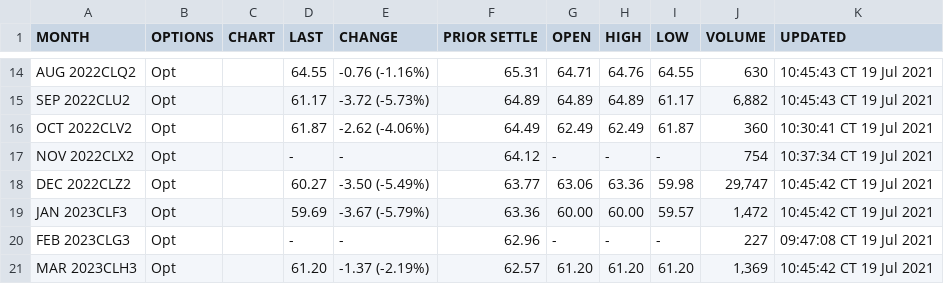
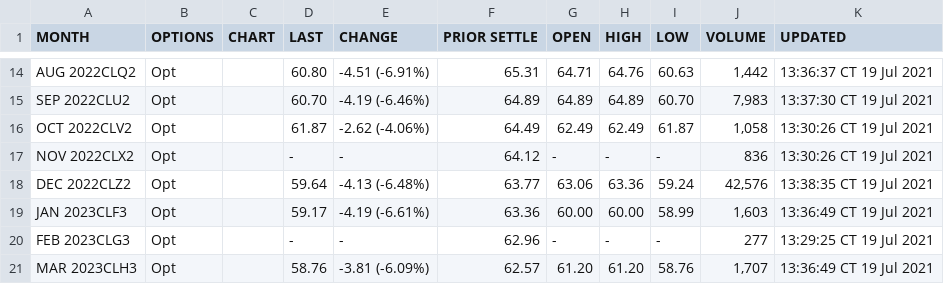
Before and after one commit to ephraim888sun/CME_GROUP-Public, a CSV file: CME.csv, drawn as a sheet; only a part is shown, gaps mark what is left out; the diff covers the shown part only; the diff names each change by its address in the sheet, - before the commit and + after, or states it on an @@ line.

```diff
--- a/CME.csv
+++ b/CME.csv
-D14 (LAST): 64.55
+D14 (LAST): 60.80
-E14 (CHANGE): -0.76 (-1.16%)
+E14 (CHANGE): -4.51 (-6.91%)
-I14 (LOW): 64.55
+I14 (LOW): 60.63
-J14 (VOLUME): 630
+J14 (VOLUME): 1,442
-K14 (UPDATED): 10:45:43 CT 19 Jul 2021
+K14 (UPDATED): 13:36:37 CT 19 Jul 2021
-D15 (LAST): 61.17
+D15 (LAST): 60.70
-E15 (CHANGE): -3.72 (-5.73%)
+E15 (CHANGE): -4.19 (-6.46%)
-I15 (LOW): 61.17
+I15 (LOW): 60.70
-J15 (VOLUME): 6,882
+J15 (VOLUME): 7,983
-K15 (UPDATED): 10:45:43 CT 19 Jul 2021
+K15 (UPDATED): 13:37:30 CT 19 Jul 2021
-J16 (VOLUME): 360
+J16 (VOLUME): 1,058
-K16 (UPDATED): 10:30:41 CT 19 Jul 2021
+K16 (UPDATED): 13:30:26 CT 19 Jul 2021
-J17 (VOLUME): 754
+J17 (VOLUME): 836
-K17 (UPDATED): 10:37:34 CT 19 Jul 2021
+K17 (UPDATED): 13:30:26 CT 19 Jul 2021
-D18 (LAST): 60.27
+D18 (LAST): 59.64
-E18 (CHANGE): -3.50 (-5.49%)
+E18 (CHANGE): -4.13 (-6.48%)
-I18 (LOW): 59.98
+I18 (LOW): 59.24
-J18 (VOLUME): 29,747
+J18 (VOLUME): 42,576
-K18 (UPDATED): 10:45:42 CT 19 Jul 2021
+K18 (UPDATED): 13:38:35 CT 19 Jul 2021
-D19 (LAST): 59.69
+D19 (LAST): 59.17
-E19 (CHANGE): -3.67 (-5.79%)
+E19 (CHANGE): -4.19 (-6.61%)
-I19 (LOW): 59.57
+I19 (LOW): 58.99
-J19 (VOLUME): 1,472
+J19 (VOLUME): 1,603
-K19 (UPDATED): 10:45:42 CT 19 Jul 2021
+K19 (UPDATED): 13:36:49 CT 19 Jul 2021
-J20 (VOLUME): 227
+J20 (VOLUME): 277
-K20 (UPDATED): 09:47:08 CT 19 Jul 2021
+K20 (UPDATED): 13:29:25 CT 19 Jul 2021
-D21 (LAST): 61.20
+D21 (LAST): 58.76
-E21 (CHANGE): -1.37 (-2.19%)
+E21 (CHANGE): -3.81 (-6.09%)
-I21 (LOW): 61.20
+I21 (LOW): 58.76
-J21 (VOLUME): 1,369
+J21 (VOLUME): 1,707
-K21 (UPDATED): 10:45:42 CT 19 Jul 2021
+K21 (UPDATED): 13:36:49 CT 19 Jul 2021
```
Also changed, not shown: 118 edited cells elsewhere in this file, 1 other file.
